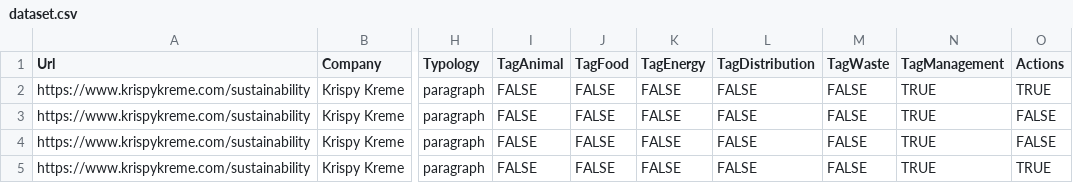
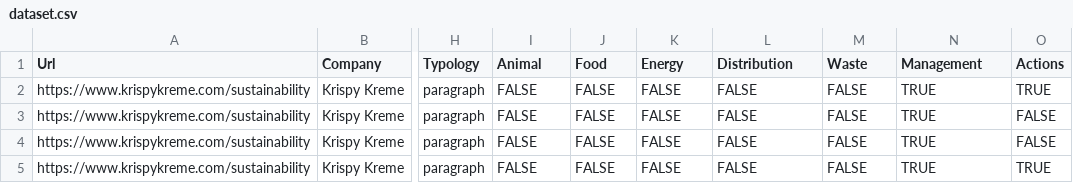
Before and after one commit to JessicaMoreschi/The-Green-Recipes-Archive, a CSV file: assets/data/dataset.csv, drawn as a sheet; only a part is shown, gaps mark what is left out; the diff names each change by its address in the sheet, - before the commit and + after, or states it on an @@ line.

Commit message:
dataset ok

```diff
--- a/assets/data/dataset.csv
+++ b/assets/data/dataset.csv
-I1: TagAnimal
+I1: Animal
-J1: TagFood
+J1: Food
-K1: TagEnergy
+K1: Energy
-L1: TagDistribution
+L1: Distribution
-M1: TagWaste
+M1: Waste
-N1: TagManagement
+N1: Management
```
Also changed, not shown: 5 other files.
